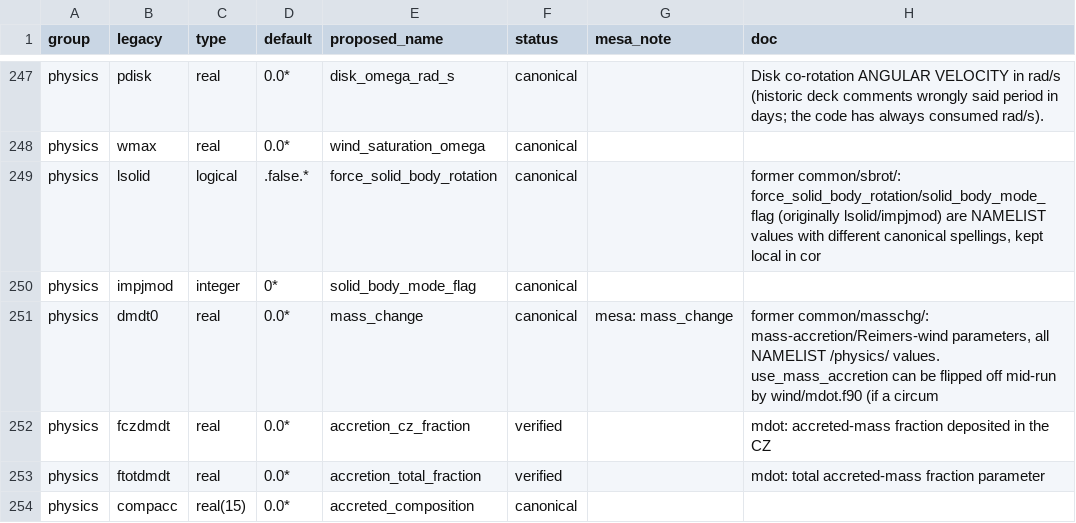
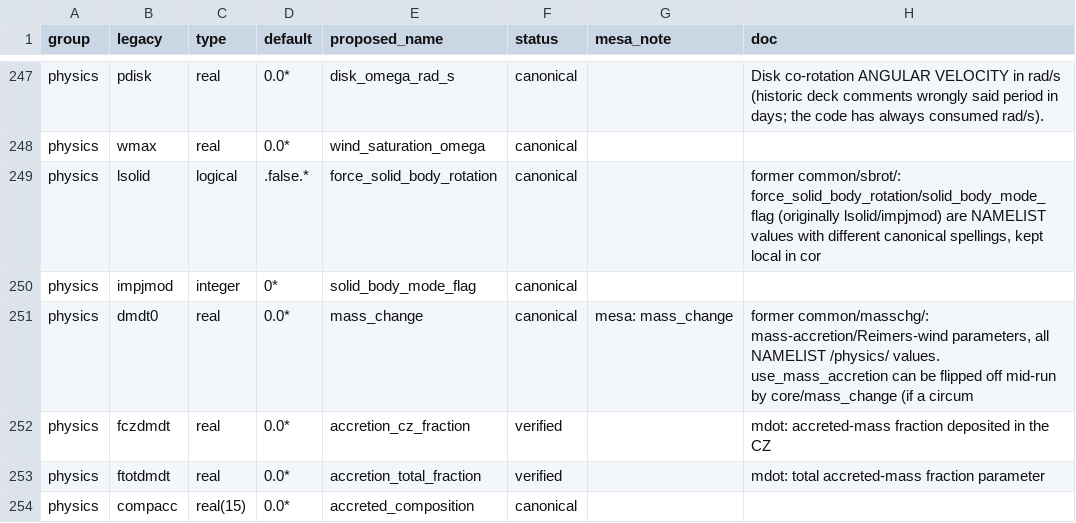
Before and after one commit to parallelpro/yrec, a TSV file: src/defaults/controls_registry.tsv, drawn as a sheet; only a part is shown, gaps mark what is left out.

Commit message:
The wind domain is gone: boundary checker and docs
- check_boundaries drops wind from DOMAINS and PUBLIC.
- GUIDELINES records why the domain was dissolved: once the loose files
  were modules, each half had a single consumer.
- TARGET_ARCHITECTURE's appendix maps the legacy routines to
  rotation/magnetic_braking and core/mass_change.
- GLOSSARY, HOW_YREC_WORKS and MODERNIZATION_CHANGES now cite the new
  files.
- Stale wind/mdot.f90 and massloss.f90 comments are updated in
  controls_buffer, the registry and its generated defaults (that one
  line only), and rotation_scratch_lib. These are comment-only edits.
- ROADMAP §13 records the series and what stays open: the solid-body
  f_sun without 1/G; the Matt law ignoring wind_loss_active; B-field
  scaling without Rossby scaling braking nothing; change_mass's zero
  entropy correction and its unused mean thermal energy.

Assisted by Claude

```diff
--- a/src/defaults/controls_registry.tsv
+++ b/src/defaults/controls_registry.tsv
@@ -250,3 +250,3 @@ physics	lsolid	logical	.false.*	force_solid_body_rotation	canonical		former comm
 physics	impjmod	integer	0*	solid_body_mode_flag	canonical		
-physics	dmdt0	real	0.0*	mass_change	canonical	mesa: mass_change	former common/masschg/: mass-accretion/Reimers-wind parameters, all NAMELIST /physics/ values. use_mass_accretion can be flipped off mid-run by wind/mdot.f90 (if a circum
+physics	dmdt0	real	0.0*	mass_change	canonical	mesa: mass_change	former common/masschg/: mass-accretion/Reimers-wind parameters, all NAMELIST /physics/ values. use_mass_accretion can be flipped off mid-run by core/mass_change (if a circum
 physics	fczdmdt	real	0.0*	accretion_cz_fraction	verified		mdot: accreted-mass fraction deposited in the CZ
```
Also changed, not shown: 10 other files.
